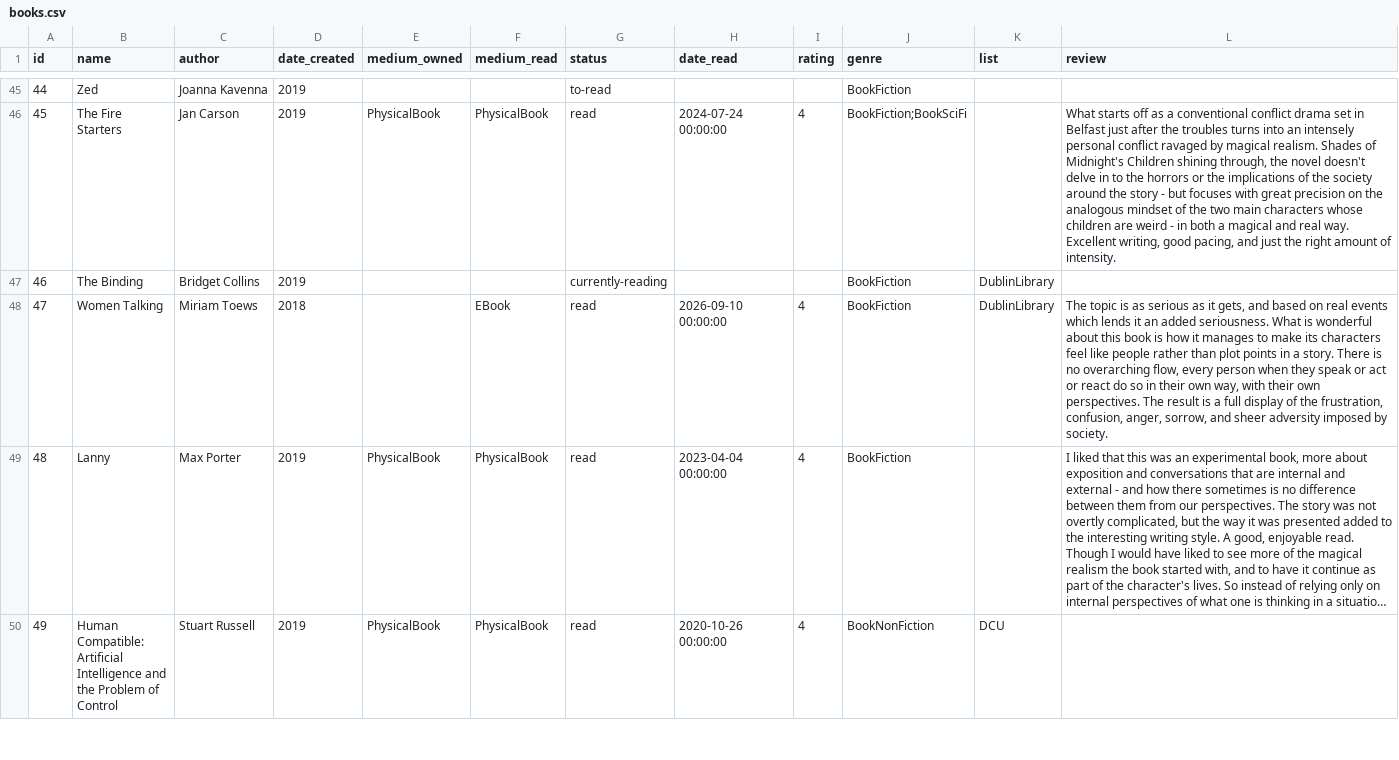
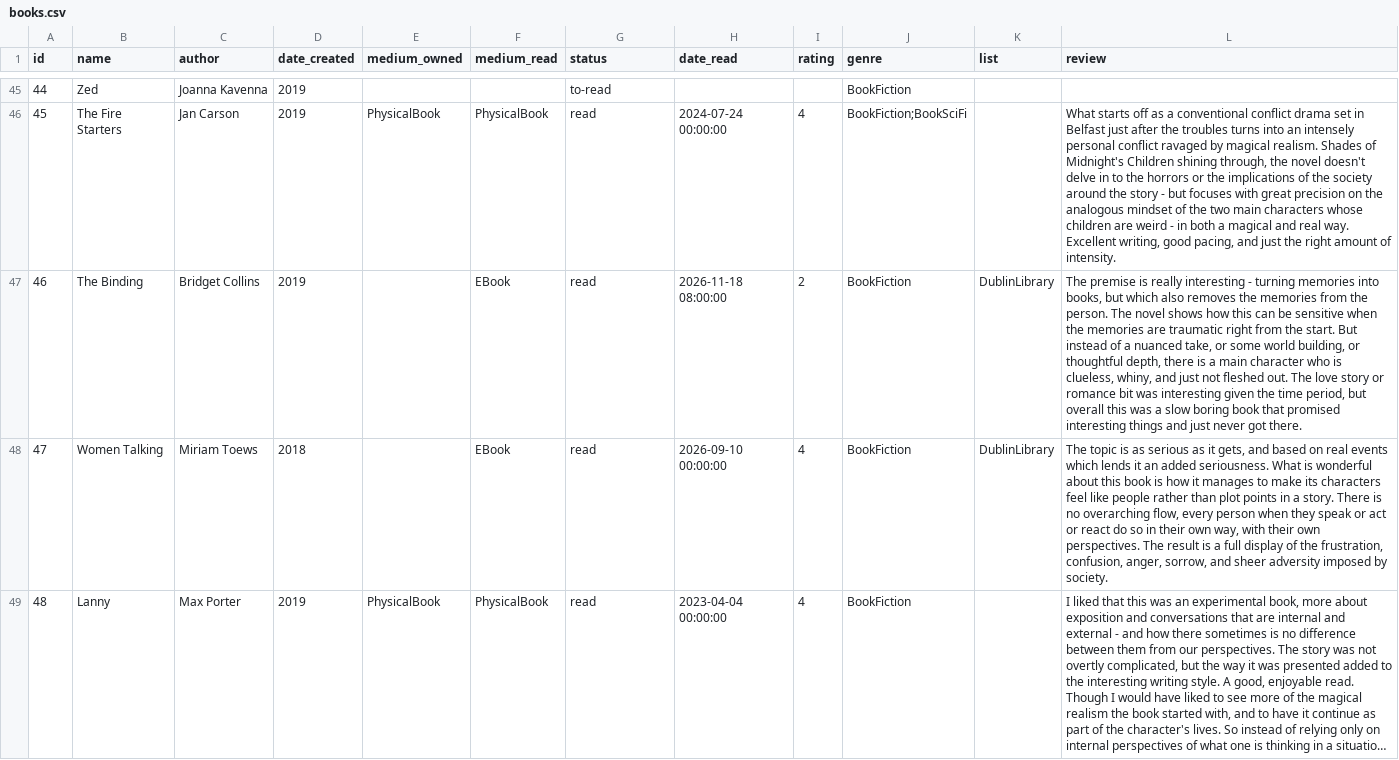
Before and after one commit to coolharsh55/harshp.com, a CSV file: code/content/hobbies/books.csv, drawn as a sheet; only a part is shown, gaps mark what is left out; the shorter side is filled out with more unchanged rows; long unchanged cells end in …; the diff covers the shown part only; the diff names each change by its address in the sheet, - before the commit and + after, or states it on an @@ line.

Commit message:
books: updates; games: updates

```diff
--- a/code/content/hobbies/books.csv
+++ b/code/content/hobbies/books.csv
-F47 (medium_read): (empty)
+F47 (medium_read): EBook
-G47 (status): currently-reading
+G47 (status): read
-H47 (date_read): (empty)
+H47 (date_read): 2026-11-18 08:00:00
-I47 (rating): (empty)
+I47 (rating): 2
-L47 (review): (empty)
+L47 (review): The premise is really interesting - turning memories into books, but which also removes the memories from the person. The novel shows how this can be sensitive when the memories are traumatic right from the start. But instead of a nuanced take, or some world building, or thoughtful depth, there is a main character who is clueless, whiny, and just not fleshed out. The love story or romance bit was interesting given the time period, but overall this was a slow boring book that promised interesting things and just never got there.
```
Also changed, not shown: 1 added row and 2 edited cells elsewhere in this file, code/content/hobbies/games.csv, 27 other files.
